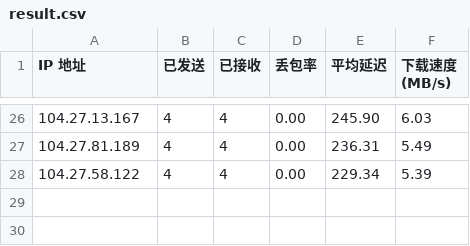
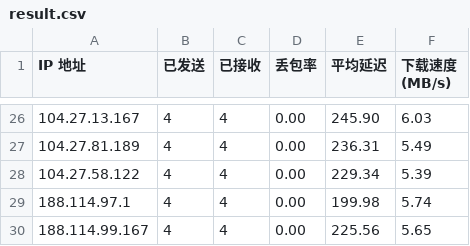
Before and after one commit to hihuage/cloudflare_ip_speedtest, a CSV file: result.csv, drawn as a sheet; only a part is shown, gaps mark what is left out; the diff names each change by its address in the sheet, - before the commit and + after, or states it on an @@ line.

Commit message:
Update result.csv
Add ips on 22:46 2024/11/15

```diff
--- a/result.csv
+++ b/result.csv
+row 29: 188.114.97.1 | 4 | 4 | 0.00 | 199.98 | 5.74
+row 30: 188.114.99.167 | 4 | 4 | 0.00 | 225.56 | 5.65
```
